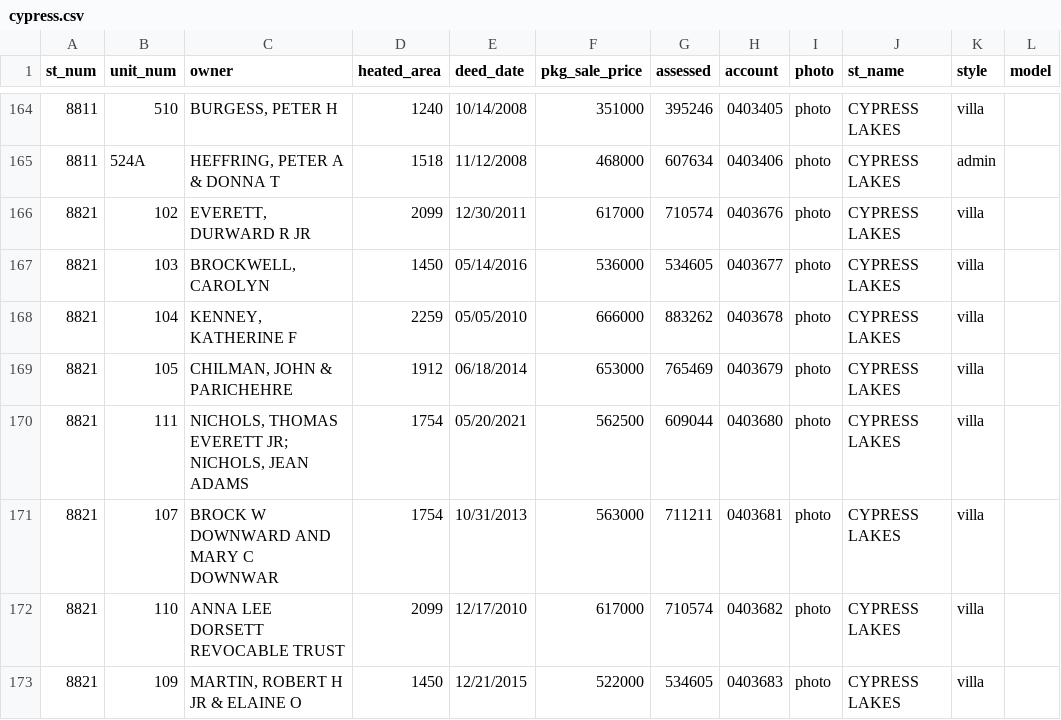
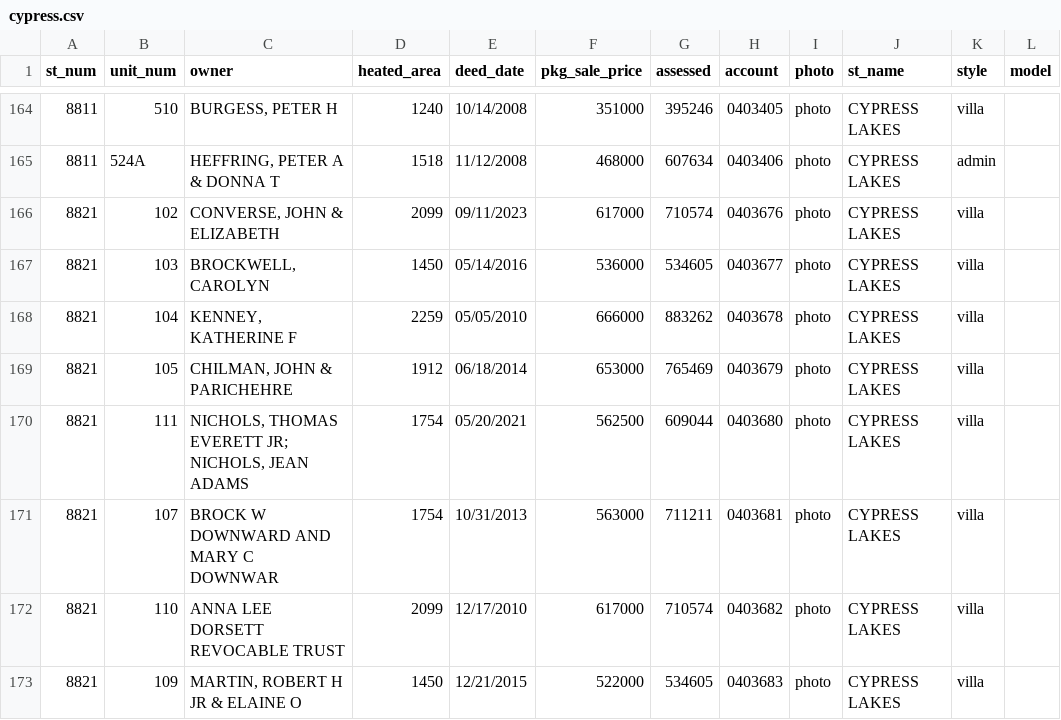
Before and after one commit to mfgering/dawson_deeds, a CSV file: reports/cypress/cypress.csv, drawn as a sheet; only a part is shown, gaps mark what is left out.

Commit message:
cron

```diff
--- a/reports/cypress/cypress.csv
+++ b/reports/cypress/cypress.csv
@@ -165,3 +165,3 @@
 "8811","524A","HEFFRING, PETER A & DONNA T",1518,"11/12/2008",468000,607634,"0403406","photo","CYPRESS LAKES","admin",""
-"8821","102","EVERETT, DURWARD R JR",2099,"12/30/2011",617000,710574,"0403676","photo","CYPRESS LAKES","villa",""
+"8821","102","CONVERSE, JOHN & ELIZABETH",2099,"09/11/2023",617000,710574,"0403676","photo","CYPRESS LAKES","villa",""
 "8821","103","BROCKWELL, CAROLYN",1450,"05/14/2016",536000,534605,"0403677","photo","CYPRESS LAKES","villa",""
```
